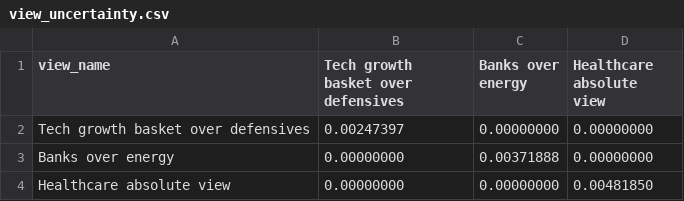
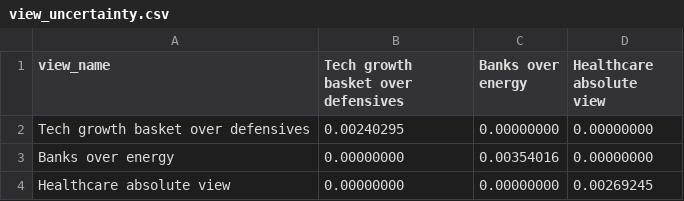
Before and after one commit to kunalsingh-finance/black-litterman-portfolio-optimizer, a CSV file: outputs/view_uncertainty.csv, drawn as a sheet.

```diff
--- a/outputs/view_uncertainty.csv
+++ b/outputs/view_uncertainty.csv
@@ -1,4 +1,4 @@
 view_name,Tech growth basket over defensives,Banks over energy,Healthcare absolute view
-Tech growth basket over defensives,0.00247397,0.00000000,0.00000000
-Banks over energy,0.00000000,0.00371888,0.00000000
-Healthcare absolute view,0.00000000,0.00000000,0.00481850
+Tech growth basket over defensives,0.00240295,0.00000000,0.00000000
+Banks over energy,0.00000000,0.00354016,0.00000000
+Healthcare absolute view,0.00000000,0.00000000,0.00269245
```
Also changed, not shown: outputs/annualized_covariance.csv, outputs/portfolio_metrics.csv, 25 other files.
